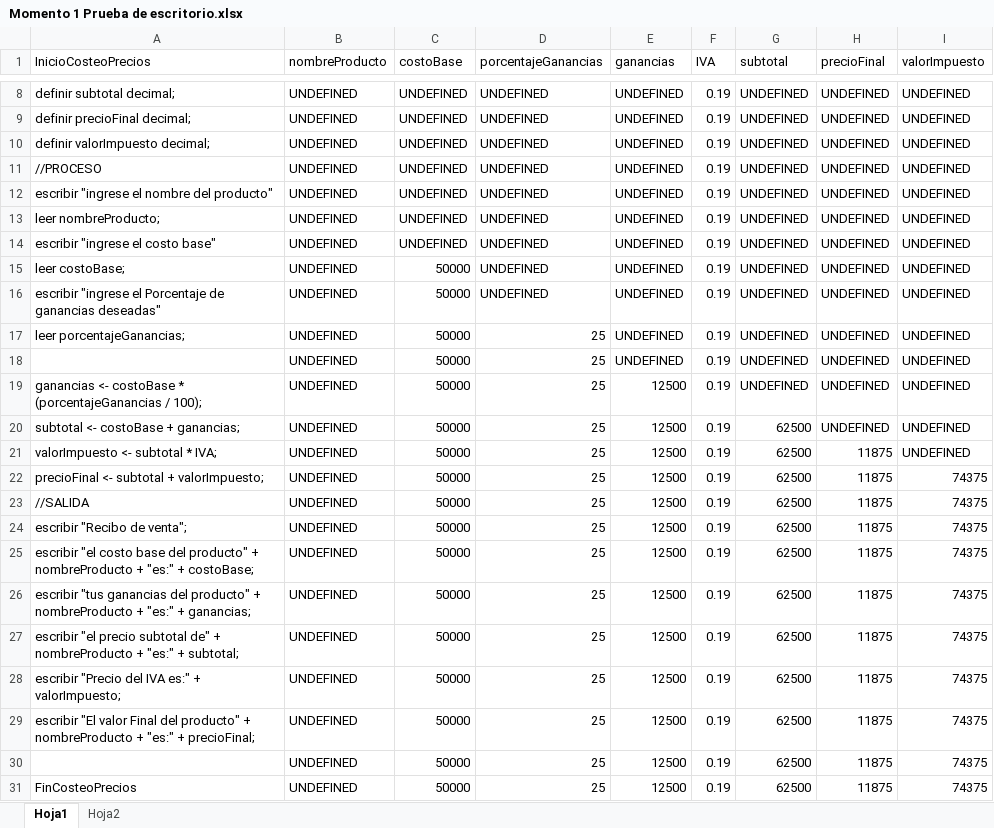
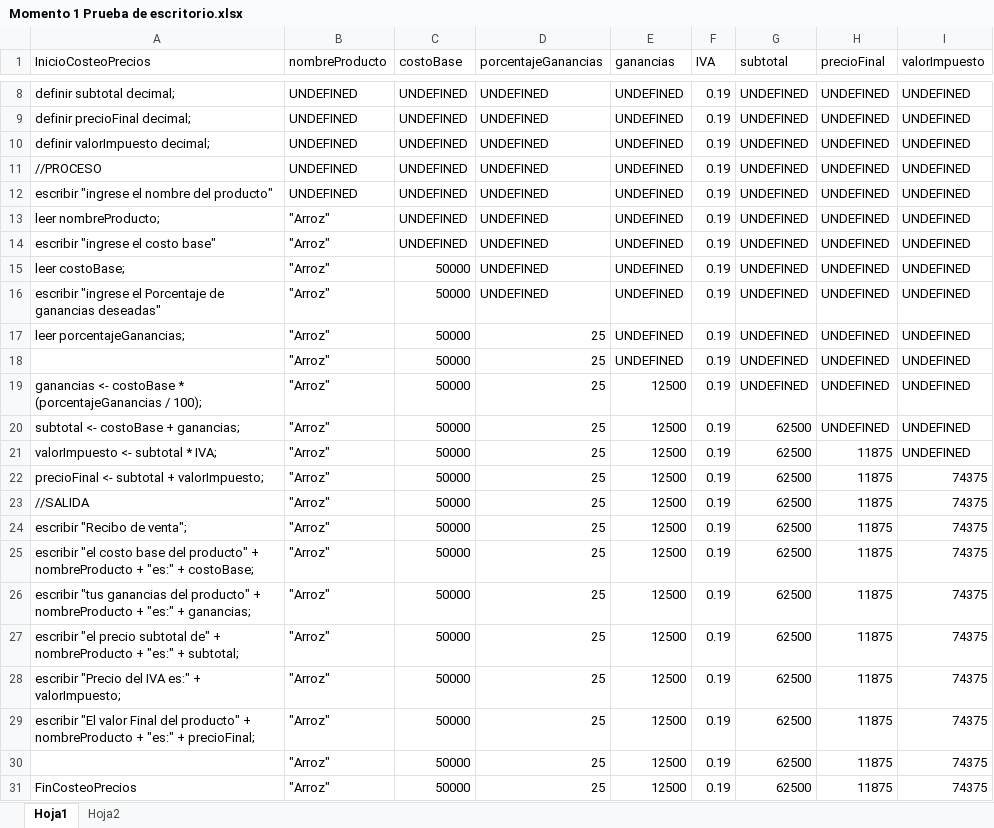
Before and after one commit to JuanMiJaj/L-gica-de-Programaci-n-momento-1, an Excel workbook: Momento 1 Prueba de escritorio.xlsx, sheet Hoja1, drawn as a sheet; only a part is shown, gaps mark what is left out; values as stored, in another font and other column widths than the file's, no borders; the diff names each change by its address in the sheet, - before the commit and + after, or states it on an @@ line.

```diff
--- a/Momento 1 Prueba de escritorio.xlsx (sheet Hoja1)
+++ b/Momento 1 Prueba de escritorio.xlsx (sheet Hoja1)
-B13:B31 (nombreProducto): UNDEFINED
+B13:B31 (nombreProducto): "Arroz"
```
Also changed, not shown: 1 other file.
